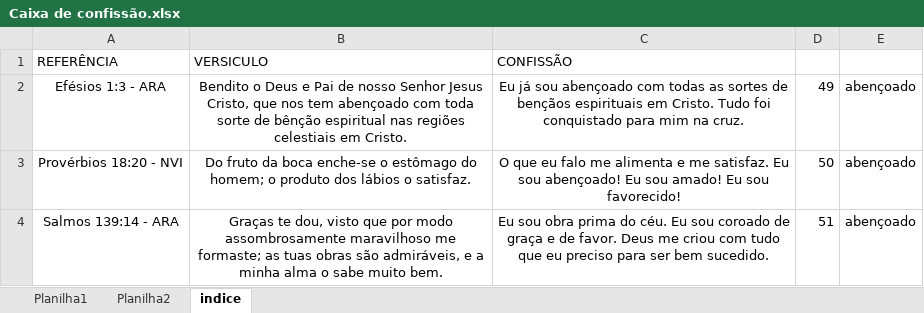
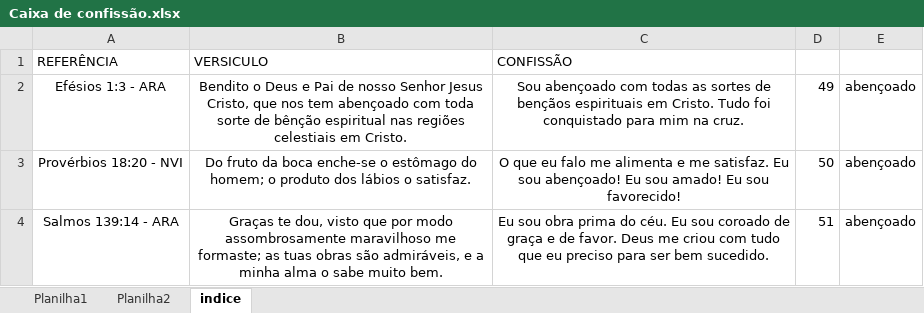
Before and after one commit to HeberSilverio/Projeto-JavaScript, an Excel workbook: Declarações/Caixa de confissão.xlsx, sheet indice, drawn as a sheet; only a part is shown; values as stored, in another font and other column widths than the file's, no borders; the diff covers the shown part only; the diff names each change by its address in the sheet, - before the commit and + after, or states it on an @@ line.

```diff
--- a/Declarações/Caixa de confissão.xlsx (sheet indice)
+++ b/Declarações/Caixa de confissão.xlsx (sheet indice)
-C2 (CONFISSÃO): Eu já sou abençoado com…
+C2 (CONFISSÃO): Sou abençoado com…
```
Also changed, not shown: 52 added rows elsewhere in this sheet, 1 other file.
